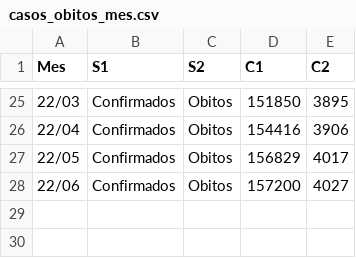
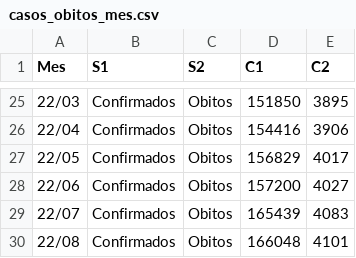
Before and after one commit to dageop/SGCOVID19, a CSV file: casos_obitos_mes.csv, drawn as a sheet; only a part is shown, gaps mark what is left out.

Commit message:
Update casos_obitos_mes.csv

```diff
--- a/casos_obitos_mes.csv
+++ b/casos_obitos_mes.csv
@@ -28 +28,3 @@ Mes,S1,S2,C1,C2
 22/06,Confirmados,Obitos,157200,4027
+22/07,Confirmados,Obitos,165439,4083
+22/08,Confirmados,Obitos,166048,4101
```
